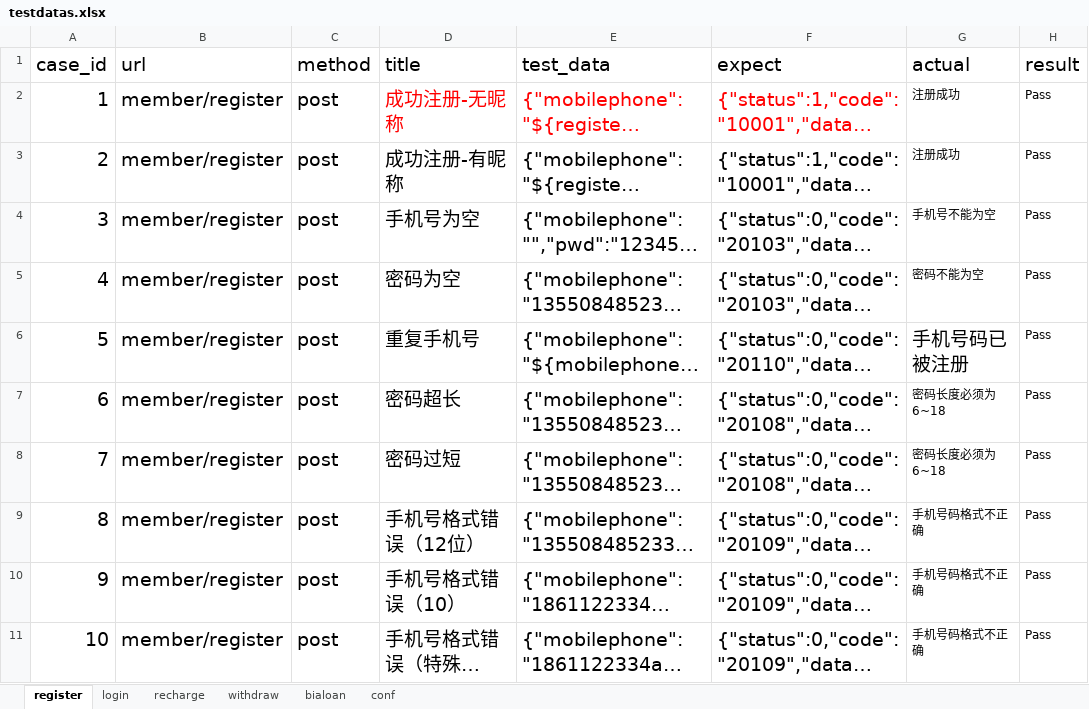
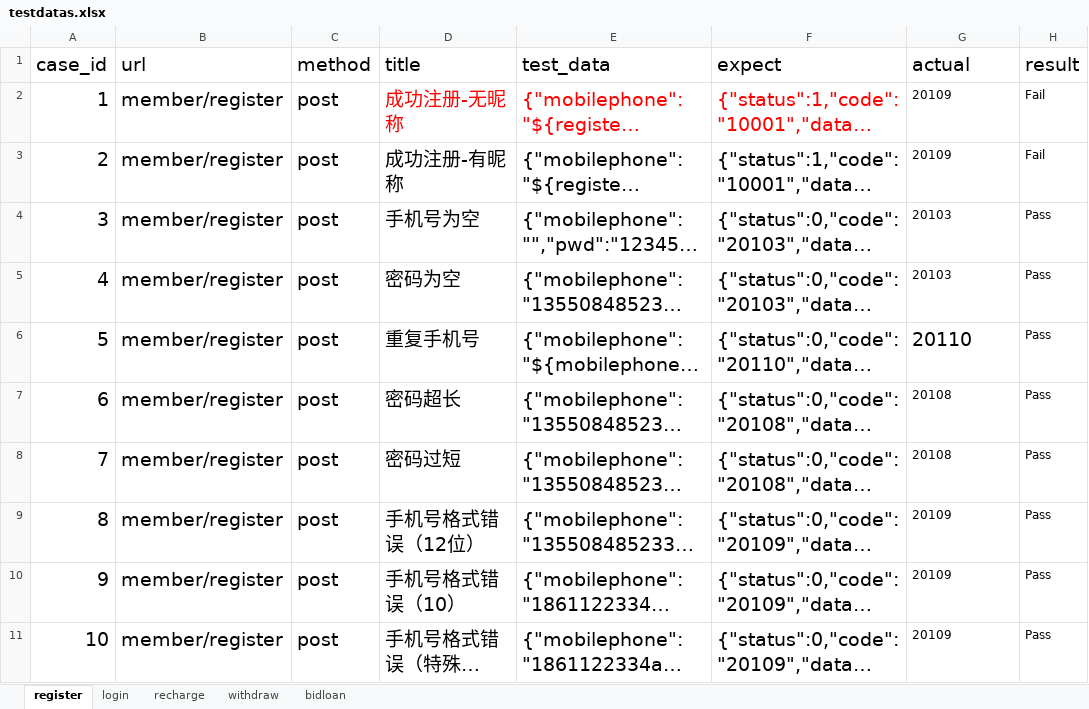
Before and after one commit to wangbo940815/python, an Excel workbook: interface_test/test_data/testdatas.xlsx, sheet register, drawn as a sheet; long unchanged cells end in …; values as stored, in another font and other column widths than the file's, no borders; the diff names each change by its address in the sheet, - before the commit and + after, or states it on an @@ line.

```diff
--- a/interface_test/test_data/testdatas.xlsx (sheet register)
+++ b/interface_test/test_data/testdatas.xlsx (sheet register)
-sheet tab: bialoan
+sheet tab: bidloan
-sheet tab: conf
-G2:G3 (actual): 注册成功
+G2:G3 (actual): 20109
-H2:H3 (result): Pass
+H2:H3 (result): Fail
-G4 (actual): 手机号不能为空
+G4 (actual): 20103
-G5 (actual): 密码不能为空
+G5 (actual): 20103
-G6 (actual): 手机号码已被注册
+G6 (actual): 20110
-G7:G8 (actual): 密码长度必须为6~18
+G7:G8 (actual): 20108
-G9:G11 (actual): 手机号码格式不正确
+G9:G11 (actual): 20109
```
Also changed, not shown: sheet bidloan, sheet withdraw, sheet recharge, sheet login, 32 other files.
